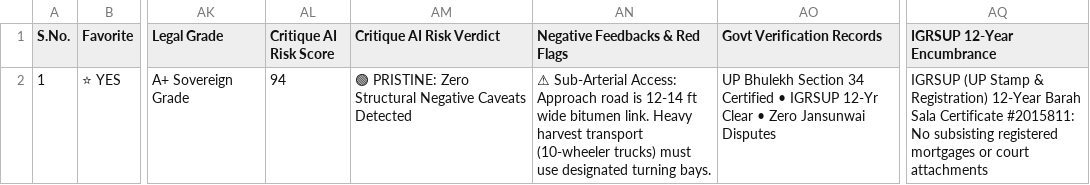
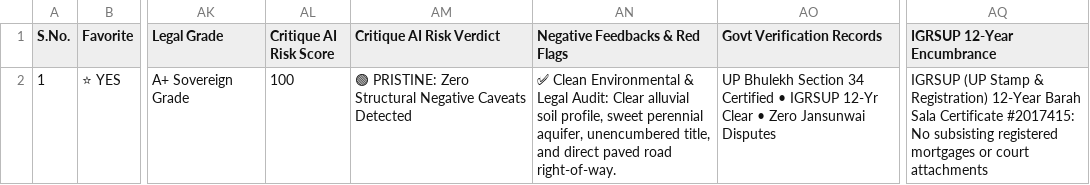
Before and after one commit to purntripathi-cmd/UP-East-Farmlands, a CSV file: data/csv_exports/up_east_farmlands_master.csv, drawn as a sheet; only a part is shown, gaps mark what is left out; the diff names each change by its address in the sheet, - before the commit and + after, or states it on an @@ line.

```diff
--- a/data/csv_exports/up_east_farmlands_master.csv
+++ b/data/csv_exports/up_east_farmlands_master.csv
-AL2 (Critique AI Risk Score): 94
+AL2 (Critique AI Risk Score): 100
-AN2 (Negative Feedbacks & Red Flags): ⚠ Sub-Arterial Access: Approach road is 12-14 ft wide bitumen link. Heavy harvest transport (10-wheeler trucks) must use designated turning bays.
+AN2 (Negative Feedbacks & Red Flags): ✅ Clean Environmental & Legal Audit: Clear alluvial soil profile, sweet perennial aquifer, unencumbered title, and direct paved road right-of-way.
-AQ2 (IGRSUP 12-Year Encumbrance): …Sala Certificate #2015811: No subsisting…
+AQ2 (IGRSUP 12-Year Encumbrance): …Sala Certificate #2017415: No subsisting…
```
Also changed, not shown: 5 other files.
